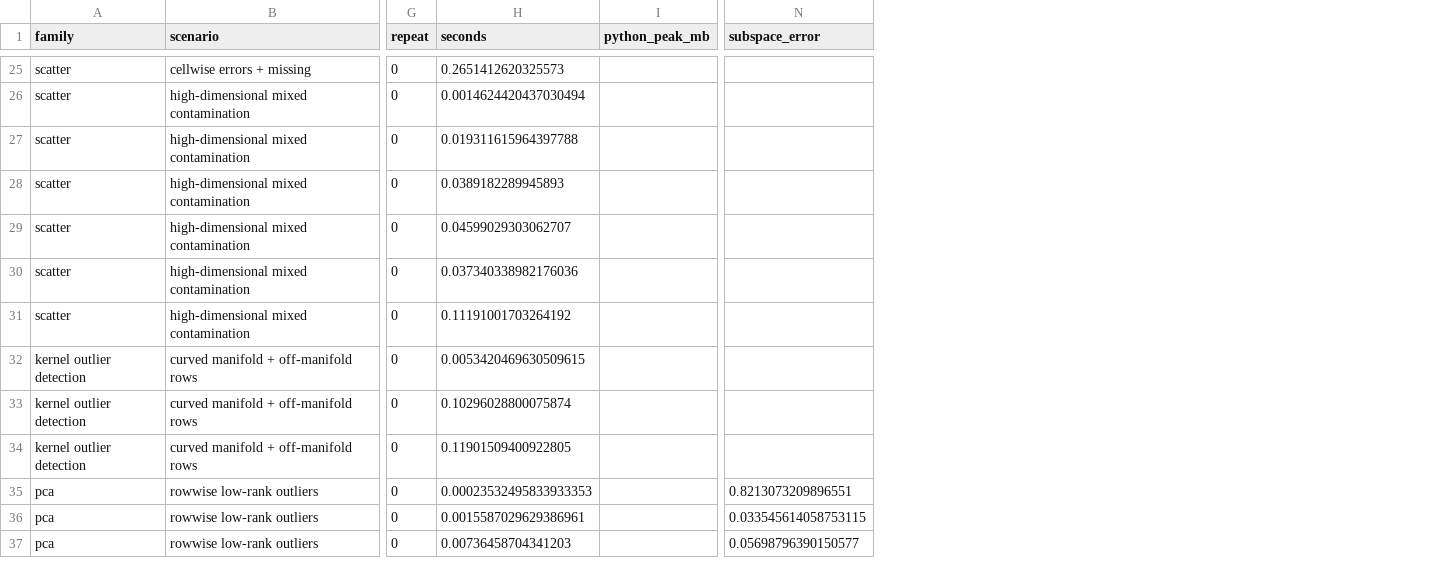
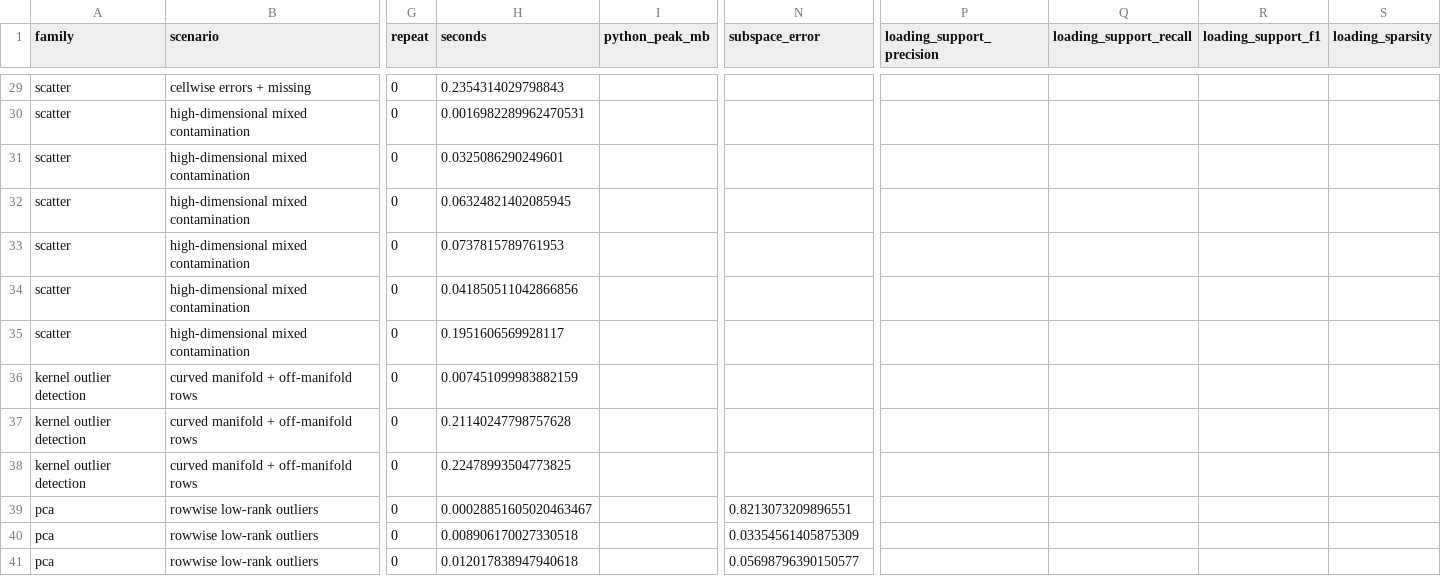
Before and after one commit to smiryusupov/robustcov, a CSV file: docs/_static/benchmarks/method_comparison_quick.csv, drawn as a sheet; only a part is shown, gaps mark what is left out; addresses are those after the commit; the diff covers the shown part only; the diff names each change by its address in the sheet, - before the commit and + after, or states it on an @@ line.

```diff
--- a/docs/_static/benchmarks/method_comparison_quick.csv
+++ b/docs/_static/benchmarks/method_comparison_quick.csv
+column P (loading_support_precision), empty
+column Q (loading_support_recall), empty
+column R (loading_support_f1), empty
+column S (loading_sparsity), empty
-H29 (seconds): 0.2651412620325573
+H29 (seconds): 0.2354314029798843
-H30 (seconds): 0.0014624420437030494
+H30 (seconds): 0.0016982289962470531
-H31 (seconds): 0.019311615964397788
+H31 (seconds): 0.0325086290249601
-H32 (seconds): 0.0389182289945893
+H32 (seconds): 0.06324821402085945
-H33 (seconds): 0.04599029303062707
+H33 (seconds): 0.0737815789761953
-H34 (seconds): 0.037340338982176036
+H34 (seconds): 0.041850511042866856
-H35 (seconds): 0.11191001703264192
+H35 (seconds): 0.1951606569928117
-H36 (seconds): 0.0053420469630509615
+H36 (seconds): 0.007451099983882159
-H37 (seconds): 0.10296028800075874
+H37 (seconds): 0.21140247798757628
-H38 (seconds): 0.11901509400922805
+H38 (seconds): 0.22478993504773825
-H39 (seconds): 0.00023532495833933353
+H39 (seconds): 0.00028851605020463467
-H40 (seconds): 0.0015587029629386961
+H40 (seconds): 0.008906170027330518
-N40 (subspace_error): 0.033545614058753115
+N40 (subspace_error): 0.03354561405875309
-H41 (seconds): 0.00736458704341203
+H41 (seconds): 0.012017838947940618
```
Also changed, not shown: 7 added rows and 40 edited cells elsewhere in this file, docs/_static/gallery/summary.csv, 27 other files.
